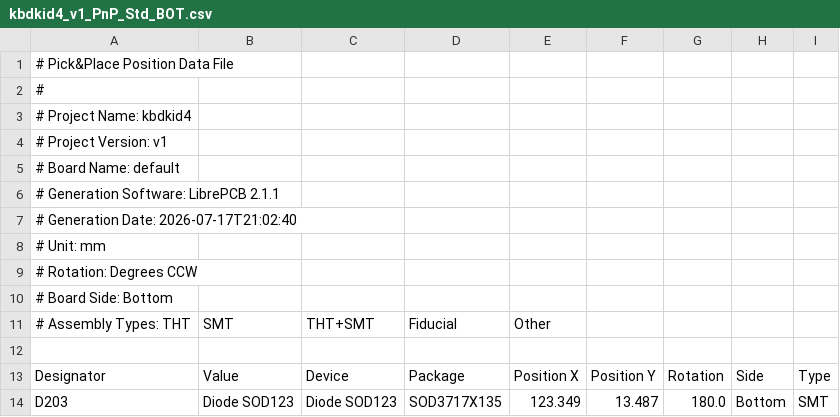
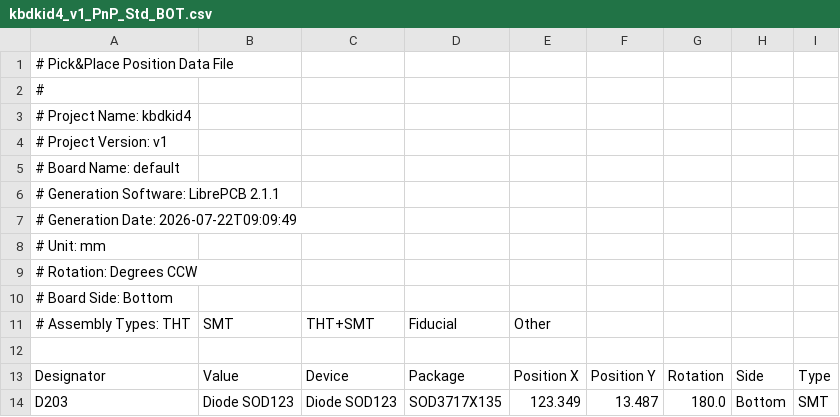
Before and after one commit to Tubbles/kbdkid4, a CSV file: main/kbdkid4/assembly/kbdkid4_v1_PnP_Std_BOT.csv, drawn as a sheet; only a part is shown.

```diff
--- a/main/kbdkid4/assembly/kbdkid4_v1_PnP_Std_BOT.csv
+++ b/main/kbdkid4/assembly/kbdkid4_v1_PnP_Std_BOT.csv
@@ -6,3 +6,3 @@
 # Generation Software: LibrePCB 2.1.1
-# Generation Date:     2026-07-17T21:02:40
+# Generation Date:     2026-07-22T09:09:49
 # Unit:                mm
```
Also changed, not shown: main/kbdkid4/assembly/kbdkid4_v1_PnP_Std_TOP.csv, 21 other files.
